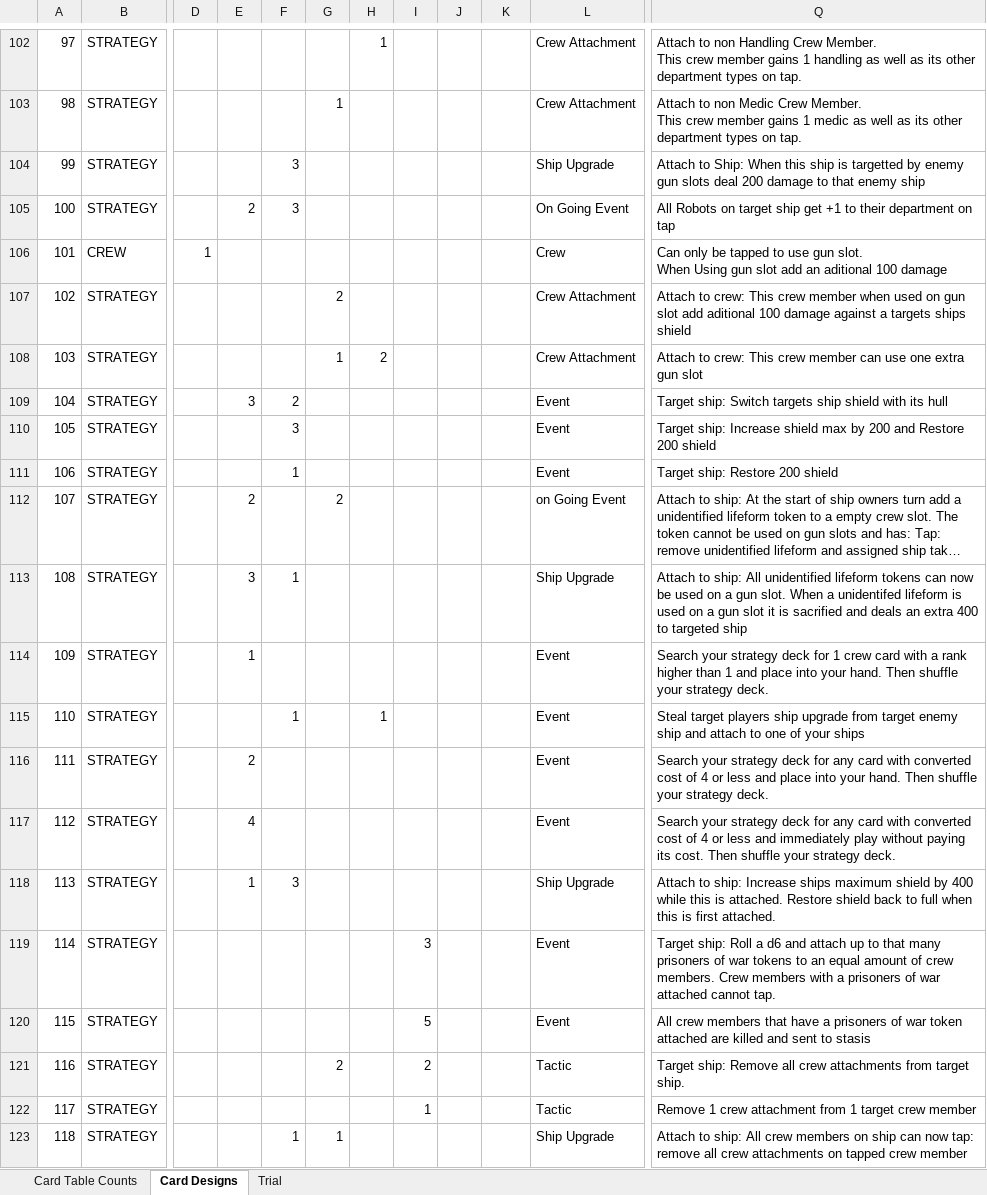
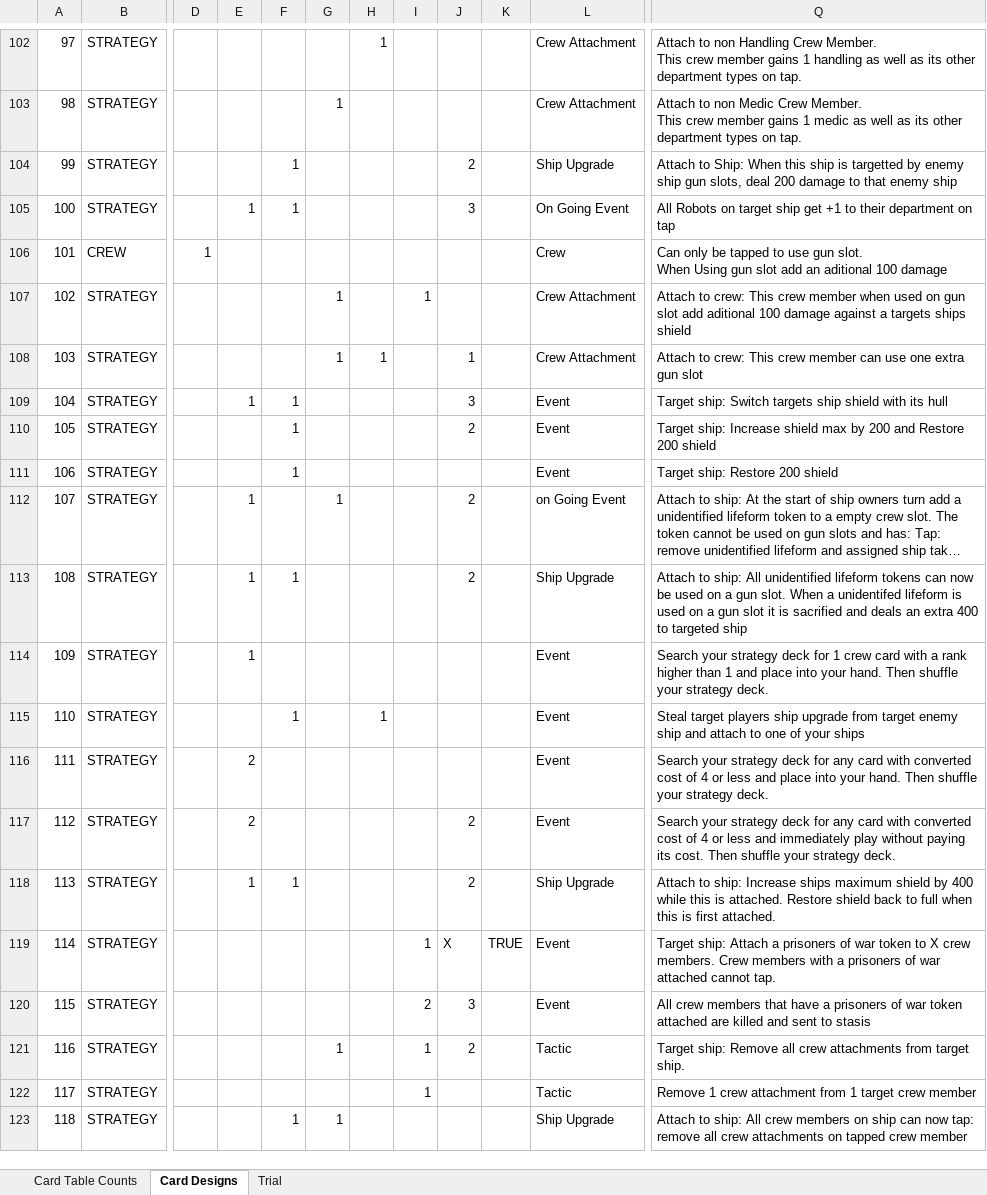
Before and after one commit to djnbud/MultiplayerGame, an Excel workbook: ShipCardsDesigns.xlsx, sheet Card Designs, drawn as a sheet; only a part is shown, gaps mark what is left out; long unchanged cells end in …; values as stored, in another font and other column widths than the file's, no borders; table styles not drawn; the diff covers the shown part only; the diff names each change by its address in the sheet, - before the commit and + after, or states it on an @@ line.

Commit message:
Changed cards so now they dont all just cost a specific department. Now general which can be any department

```diff
--- a/ShipCardsDesigns.xlsx (sheet Card Designs)
+++ b/ShipCardsDesigns.xlsx (sheet Card Designs)
-F104:F105: 3
+F104:F105: 1
-J104: (empty)
+J104: 2
-Q104: …by enemy gun slots deal 200…
+Q104: …by enemy ship gun slots, deal 200…
-E105: 2
+E105: 1
-J105: (empty)
+J105: 3
-G107: 2
+G107: 1
-I107: (empty)
+I107: 1
-H108: 2
+H108: 1
-J108: (empty)
+J108: 1
-E109: 3
+E109: 1
-F109: 2
+F109: 1
-J109: (empty)
+J109: 3
-F110: 3
+F110: 1
-J110: (empty)
+J110: 2
-E112: 2
+E112: 1
-G112: 2
+G112: 1
-J112:J113: (empty)
+J112:J113: 2
-E113: 3
+E113: 1
-E117: 4
+E117: 2
-J117:J118: (empty)
+J117:J118: 2
-F118: 3
+F118: 1
-I119: 3
+I119: 1
-J119: (empty)
+J119: X
-K119: (empty)
+K119: TRUE
-Q119: Target ship: Roll a d6 and attach up to that many prisoners of war tokens to an equal amount of crew members.…
+Q119: Target ship: Attach a prisoners of war token to X crew members.…
-I120: 5
+I120: 2
-J120: (empty)
+J120: 3
-G121: 2
+G121: 1
-I121: 2
+I121: 1
-J121: (empty)
+J121: 2
```
Also changed, not shown: 110 edited cells elsewhere in this sheet, sheet Trial.
